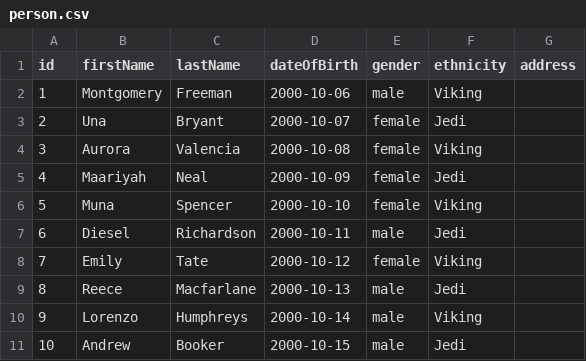
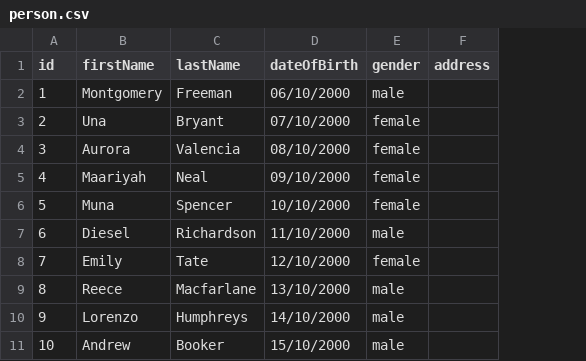
Before and after one commit to CSCDP/Family-Context-PrivateBeta, a CSV file: server/data/person.csv, drawn as a sheet; the diff names each change by its address in the sheet, - before the commit and + after, or states it on an @@ line.

Commit message:
Remove ethnicity CSCDP/family-context-api#12

```diff
--- a/server/data/person.csv
+++ b/server/data/person.csv
-column F (ethnicity), rows 2-11: Viking | Jedi | Viking | Jedi | Viking | Jedi | Viking | Jedi | Viking | Jedi
-D2 (dateOfBirth): 2000-10-06
+D2 (dateOfBirth): 06/10/2000
-D3 (dateOfBirth): 2000-10-07
+D3 (dateOfBirth): 07/10/2000
-D4 (dateOfBirth): 2000-10-08
+D4 (dateOfBirth): 08/10/2000
-D5 (dateOfBirth): 2000-10-09
+D5 (dateOfBirth): 09/10/2000
-D6 (dateOfBirth): 2000-10-10
+D6 (dateOfBirth): 10/10/2000
-D7 (dateOfBirth): 2000-10-11
+D7 (dateOfBirth): 11/10/2000
-D8 (dateOfBirth): 2000-10-12
+D8 (dateOfBirth): 12/10/2000
-D9 (dateOfBirth): 2000-10-13
+D9 (dateOfBirth): 13/10/2000
-D10 (dateOfBirth): 2000-10-14
+D10 (dateOfBirth): 14/10/2000
-D11 (dateOfBirth): 2000-10-15
+D11 (dateOfBirth): 15/10/2000
```
Also changed, not shown: 9 other files.
